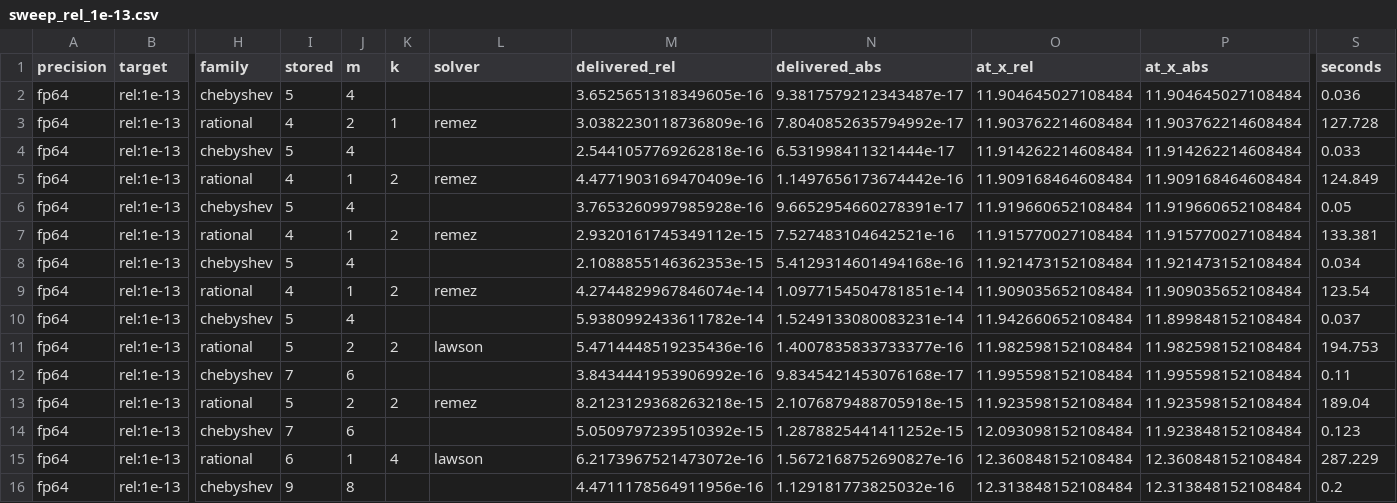
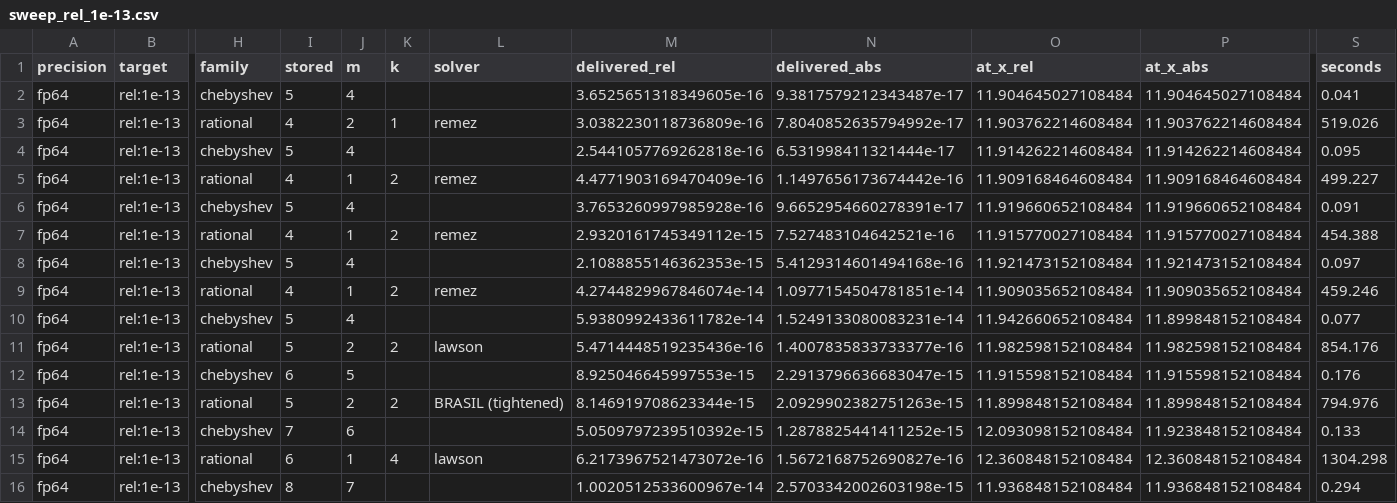
Before and after one commit to myamlak/boys-harness, a CSV file: coefficient-count-sweep/records/core/sweep_rel_1e-13.csv, drawn as a sheet; only a part is shown, gaps mark what is left out; the diff covers the shown part only; the diff names each change by its address in the sheet, - before the commit and + after, or states it on an @@ line.

Commit message:
Re-measure the records at the v5.2.5 release (#34)
* Raise the version to 1.0.27

* Re-measure the coefficient counts at the v5.2.5 release

* Deposit the v5.2.5 coverage enumeration

```diff
--- a/coefficient-count-sweep/records/core/sweep_rel_1e-13.csv
+++ b/coefficient-count-sweep/records/core/sweep_rel_1e-13.csv
-S2 (seconds): 0.036
+S2 (seconds): 0.041
-S3 (seconds): 127.728
+S3 (seconds): 519.026
-S4 (seconds): 0.033
+S4 (seconds): 0.095
-S5 (seconds): 124.849
+S5 (seconds): 499.227
-S6 (seconds): 0.05
+S6 (seconds): 0.091
-S7 (seconds): 133.381
+S7 (seconds): 454.388
-S8 (seconds): 0.034
+S8 (seconds): 0.097
-S9 (seconds): 123.54
+S9 (seconds): 459.246
-S10 (seconds): 0.037
+S10 (seconds): 0.077
-S11 (seconds): 194.753
+S11 (seconds): 854.176
-I12 (stored): 7
+I12 (stored): 6
-J12 (m): 6
+J12 (m): 5
-M12 (delivered_rel): 3.8434441953906992e-16
+M12 (delivered_rel): 8.925046645997553e-15
-N12 (delivered_abs): 9.8345421453076168e-17
+N12 (delivered_abs): 2.2913796636683047e-15
-O12 (at_x_rel): 11.995598152108484
+O12 (at_x_rel): 11.915598152108484
-P12 (at_x_abs): 11.995598152108484
+P12 (at_x_abs): 11.915598152108484
-S12 (seconds): 0.11
+S12 (seconds): 0.176
-L13 (solver): remez
+L13 (solver): BRASIL (tightened)
-M13 (delivered_rel): 8.2123129368263218e-15
+M13 (delivered_rel): 8.146919708623344e-15
-N13 (delivered_abs): 2.1076879488705918e-15
+N13 (delivered_abs): 2.0929902382751263e-15
-O13 (at_x_rel): 11.923598152108484
+O13 (at_x_rel): 11.899848152108484
-P13 (at_x_abs): 11.923598152108484
+P13 (at_x_abs): 11.899848152108484
-S13 (seconds): 189.04
+S13 (seconds): 794.976
-S14 (seconds): 0.123
+S14 (seconds): 0.133
-S15 (seconds): 287.229
+S15 (seconds): 1304.298
-I16 (stored): 9
+I16 (stored): 8
-J16 (m): 8
+J16 (m): 7
-M16 (delivered_rel): 4.4711178564911956e-16
+M16 (delivered_rel): 1.0020512533600967e-14
-N16 (delivered_abs): 1.129181773825032e-16
+N16 (delivered_abs): 2.5703342002603198e-15
-O16 (at_x_rel): 12.313848152108484
+O16 (at_x_rel): 11.936848152108484
-P16 (at_x_abs): 12.313848152108484
+P16 (at_x_abs): 11.936848152108484
-S16 (seconds): 0.2
+S16 (seconds): 0.294
```
Also changed, not shown: 123 edited cells elsewhere in this file, coefficient-count-sweep/records/core/sweep_abs_5e-14.csv, coefficient-count-sweep/records/core/sweep_rel_1e-14.csv, 7 other files.
